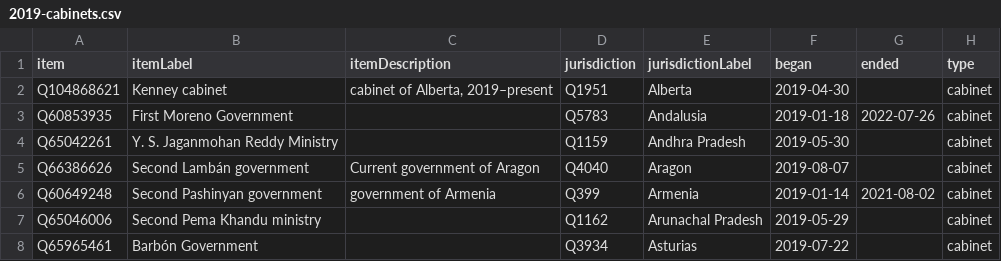
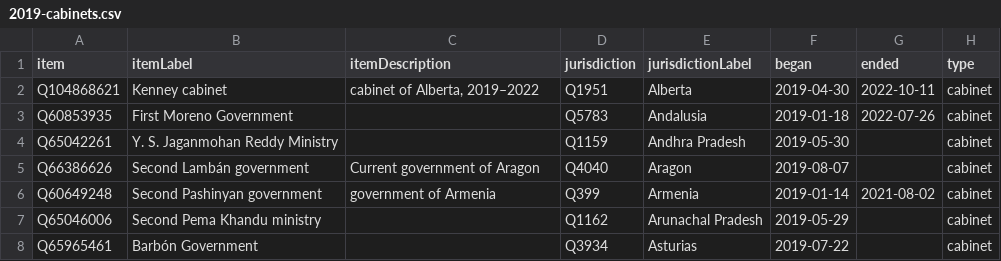
Before and after one commit to every-politician-scrapers/world, a CSV file: wikidata/results/2019-cabinets.csv, drawn as a sheet; only a part is shown.

```diff
--- a/wikidata/results/2019-cabinets.csv
+++ b/wikidata/results/2019-cabinets.csv
@@ -1,3 +1,3 @@
 item,itemLabel,itemDescription,jurisdiction,jurisdictionLabel,began,ended,type
-Q104868621,Kenney cabinet,"cabinet of Alberta, 2019–present",Q1951,Alberta,2019-04-30,,cabinet
+Q104868621,Kenney cabinet,"cabinet of Alberta, 2019–2022",Q1951,Alberta,2019-04-30,2022-10-11,cabinet
 Q60853935,First Moreno Government,,Q5783,Andalusia,2019-01-18,2022-07-26,cabinet
```
Also changed, not shown: wikidata/results/2021-cabinets.csv, wikidata/results/2022-cabinets.csv.
